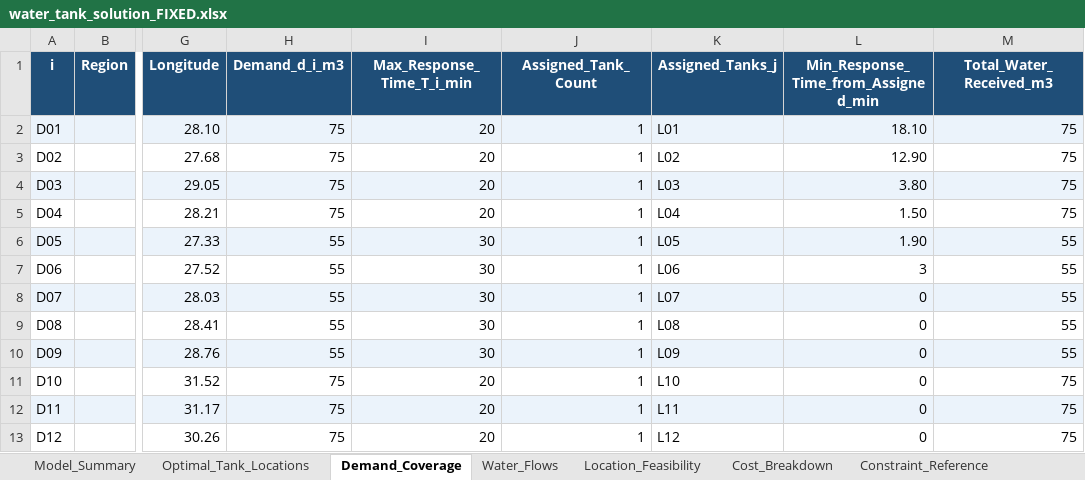
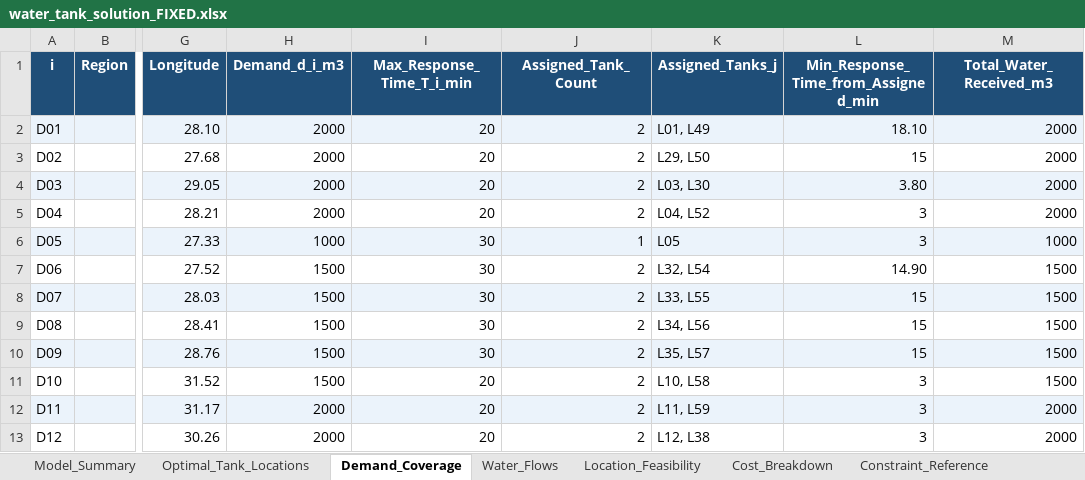
Before and after one commit to Mertokai/bitirme, an Excel workbook: water_tank_solution_FIXED.xlsx, sheet Demand_Coverage, drawn as a sheet; only a part is shown, gaps mark what is left out; values as stored, in another font and other column widths than the file's, no borders; the diff covers the shown part only; the diff names each change by its address in the sheet, - before the commit and + after, or states it on an @@ line.

```diff
--- a/water_tank_solution_FIXED.xlsx (sheet Demand_Coverage)
+++ b/water_tank_solution_FIXED.xlsx (sheet Demand_Coverage)
-H2:H5 (Demand_d_i_m3): 75
+H2:H5 (Demand_d_i_m3): 2000
-J2:J5 (Assigned_Tank_Count): 1
+J2:J5 (Assigned_Tank_Count): 2
-K2 (Assigned_Tanks_j): L01
+K2 (Assigned_Tanks_j): L01, L49
-M2:M5 (Total_Water_Received_m3): 75
+M2:M5 (Total_Water_Received_m3): 2000
-K3 (Assigned_Tanks_j): L02
+K3 (Assigned_Tanks_j): L29, L50
-L3: 12.90
+L3: 15
-K4 (Assigned_Tanks_j): L03
+K4 (Assigned_Tanks_j): L03, L30
-K5 (Assigned_Tanks_j): L04
+K5 (Assigned_Tanks_j): L04, L52
-L5: 1.50
+L5: 3
-H6 (Demand_d_i_m3): 55
+H6 (Demand_d_i_m3): 1000
-L6: 1.90
+L6: 3
-M6 (Total_Water_Received_m3): 55
+M6 (Total_Water_Received_m3): 1000
-H7:H10 (Demand_d_i_m3): 55
+H7:H10 (Demand_d_i_m3): 1500
-J7:J13 (Assigned_Tank_Count): 1
+J7:J13 (Assigned_Tank_Count): 2
-K7 (Assigned_Tanks_j): L06
+K7 (Assigned_Tanks_j): L32, L54
-L7: 3
+L7: 14.90
-M7:M10 (Total_Water_Received_m3): 55
+M7:M10 (Total_Water_Received_m3): 1500
-K8 (Assigned_Tanks_j): L07
+K8 (Assigned_Tanks_j): L33, L55
-L8:L10: 0
+L8:L10: 15
-K9 (Assigned_Tanks_j): L08
+K9 (Assigned_Tanks_j): L34, L56
-K10 (Assigned_Tanks_j): L09
+K10 (Assigned_Tanks_j): L35, L57
-H11 (Demand_d_i_m3): 75
+H11 (Demand_d_i_m3): 1500
-K11 (Assigned_Tanks_j): L10
+K11 (Assigned_Tanks_j): L10, L58
-L11:L13: 0
+L11:L13: 3
-M11 (Total_Water_Received_m3): 75
+M11 (Total_Water_Received_m3): 1500
-H12:H13 (Demand_d_i_m3): 75
+H12:H13 (Demand_d_i_m3): 2000
-K12 (Assigned_Tanks_j): L11
+K12 (Assigned_Tanks_j): L11, L59
-M12:M13 (Total_Water_Received_m3): 75
+M12:M13 (Total_Water_Received_m3): 2000
-K13 (Assigned_Tanks_j): L12
+K13 (Assigned_Tanks_j): L12, L38
```
Also changed, not shown: 62 edited cells elsewhere in this sheet, sheet Optimal_Tank_Locations, sheet Location_Feasibility, sheet Water_Flows, sheet Model_Summary, sheet Cost_Breakdown, input.xlsx, 3 other files.
